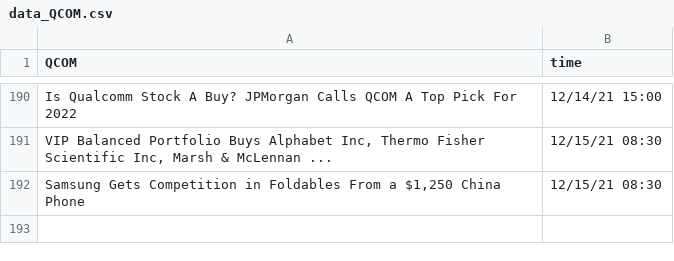
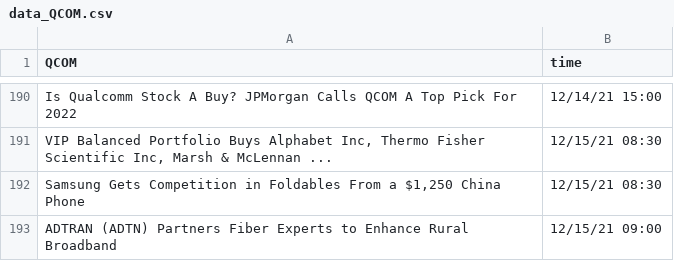
Before and after one commit to SophieLiuYQ/HeterogeneousComputing, a CSV file: data_QCOM.csv, drawn as a sheet; only a part is shown, gaps mark what is left out.

```diff
--- a/data_QCOM.csv
+++ b/data_QCOM.csv
@@ -192 +192,2 @@ Is Qualcomm Stock A Buy? JPMorgan Calls QCOM A Top Pick For 2022,12/14/21 15:00
 "Samsung Gets Competition in Foldables From a $1,250 China Phone",12/15/21 08:30
+ADTRAN (ADTN) Partners Fiber Experts to Enhance Rural Broadband,12/15/21 09:00
```
Also changed, not shown: data_AMD.csv, data_NVDA.csv, 8 other files.
